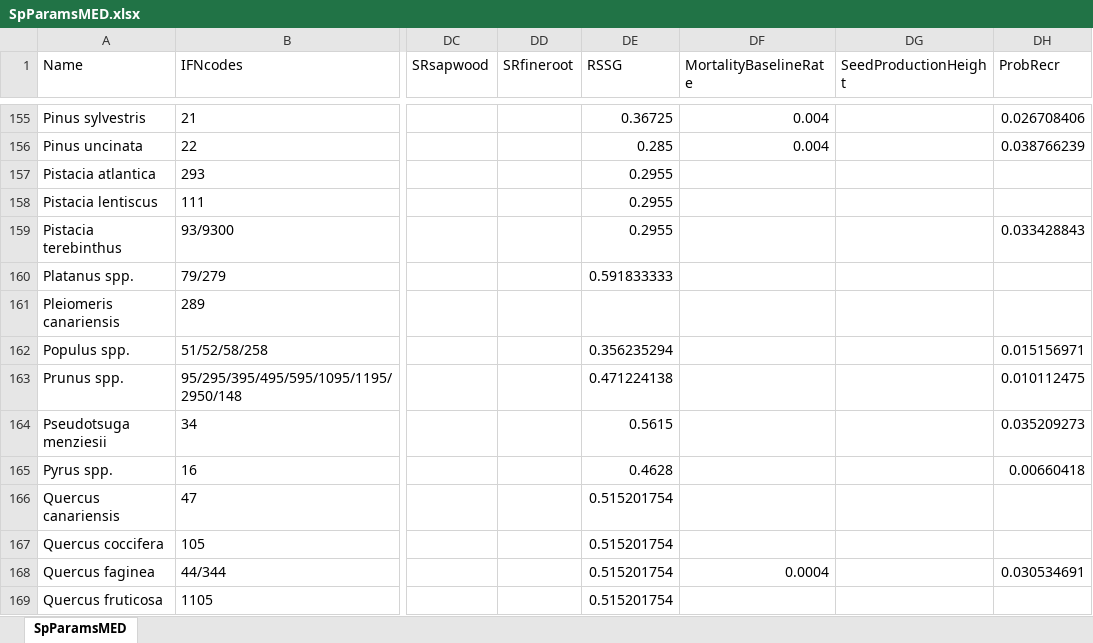
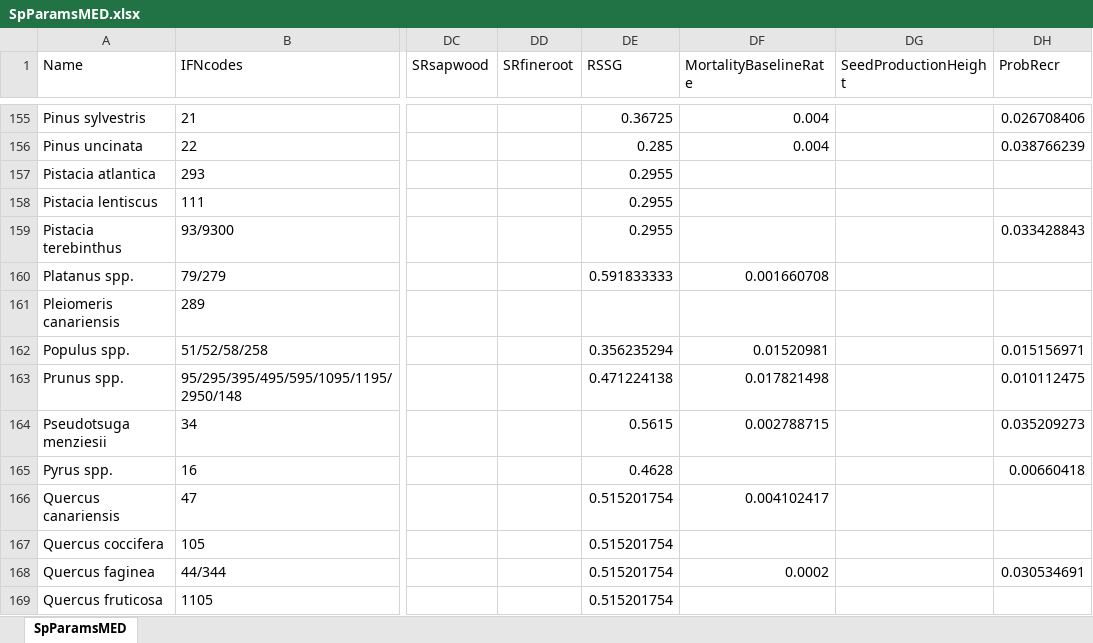
Before and after one commit to emf-creaf/medfate, an Excel workbook: data-raw/SpParamsMED.xlsx, sheet SpParamsMED, drawn as a sheet; only a part is shown, gaps mark what is left out; values as stored, in another font and other column widths than the file's, no borders; table styles not drawn; the diff covers the shown part only; the diff names each change by its address in the sheet, - before the commit and + after, or states it on an @@ line.

Commit message:
new params5

```diff
--- a/data-raw/SpParamsMED.xlsx (sheet SpParamsMED)
+++ b/data-raw/SpParamsMED.xlsx (sheet SpParamsMED)
-DF160 (MortalityBaselineRate): (empty)
+DF160 (MortalityBaselineRate): 0.001660708
-DF162 (MortalityBaselineRate): (empty)
+DF162 (MortalityBaselineRate): 0.01520981
-DF163 (MortalityBaselineRate): (empty)
+DF163 (MortalityBaselineRate): 0.017821498
-DF164 (MortalityBaselineRate): (empty)
+DF164 (MortalityBaselineRate): 0.002788715
-DF166 (MortalityBaselineRate): (empty)
+DF166 (MortalityBaselineRate): 0.004102417
-DF168 (MortalityBaselineRate): 0.0004
+DF168 (MortalityBaselineRate): 0.0002
```
Also changed, not shown: 62 edited cells elsewhere in this sheet, 3 other files.
